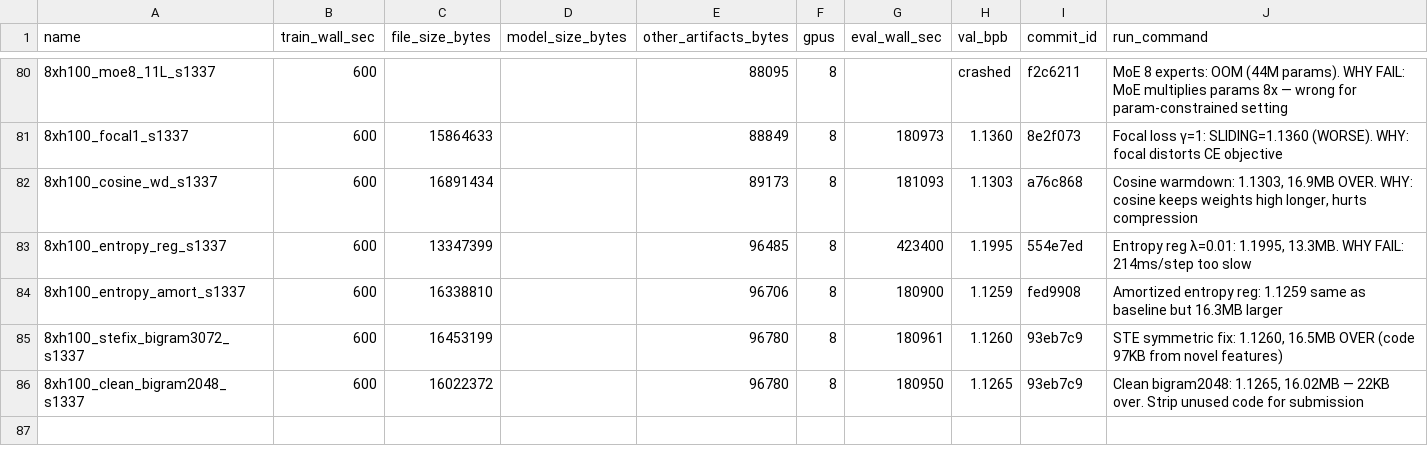
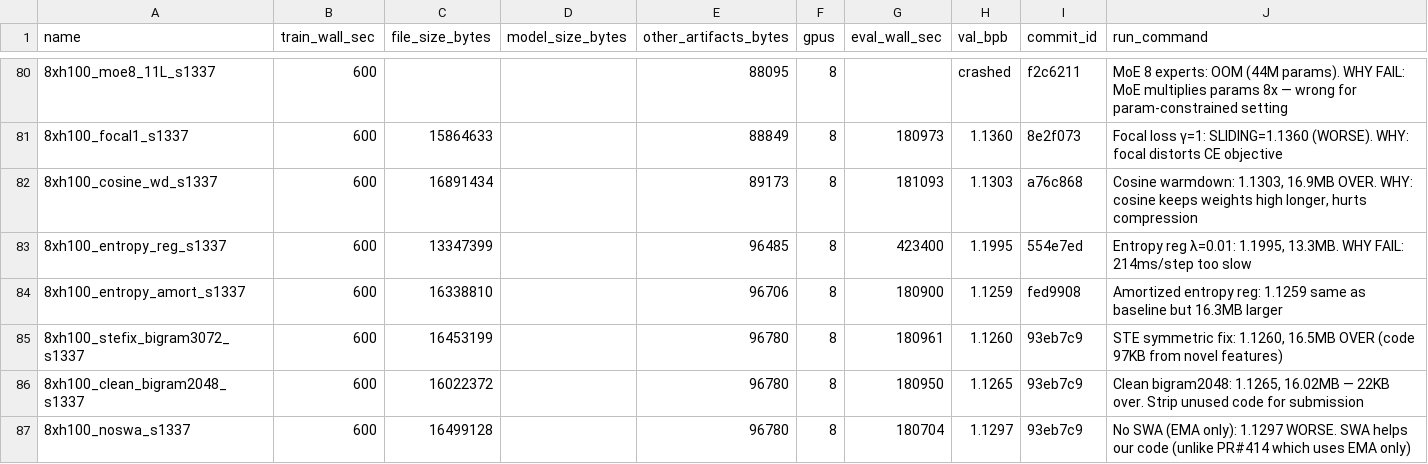
Before and after one commit to openai/parameter-golf, a CSV file: experiments.csv, drawn as a sheet; only a part is shown, gaps mark what is left out; the diff names each change by its address in the sheet, - before the commit and + after, or states it on an @@ line.

```diff
--- a/experiments.csv
+++ b/experiments.csv
+row 87: 8xh100_noswa_s1337 | 600 | 16499128 |  | 96780 | 8 | 180704 | 1.1297 | 93eb7c9 | No SWA (EMA only): 1.1297 WORSE. SWA helps our code (unlike PR#414 which uses EMA only)
```
